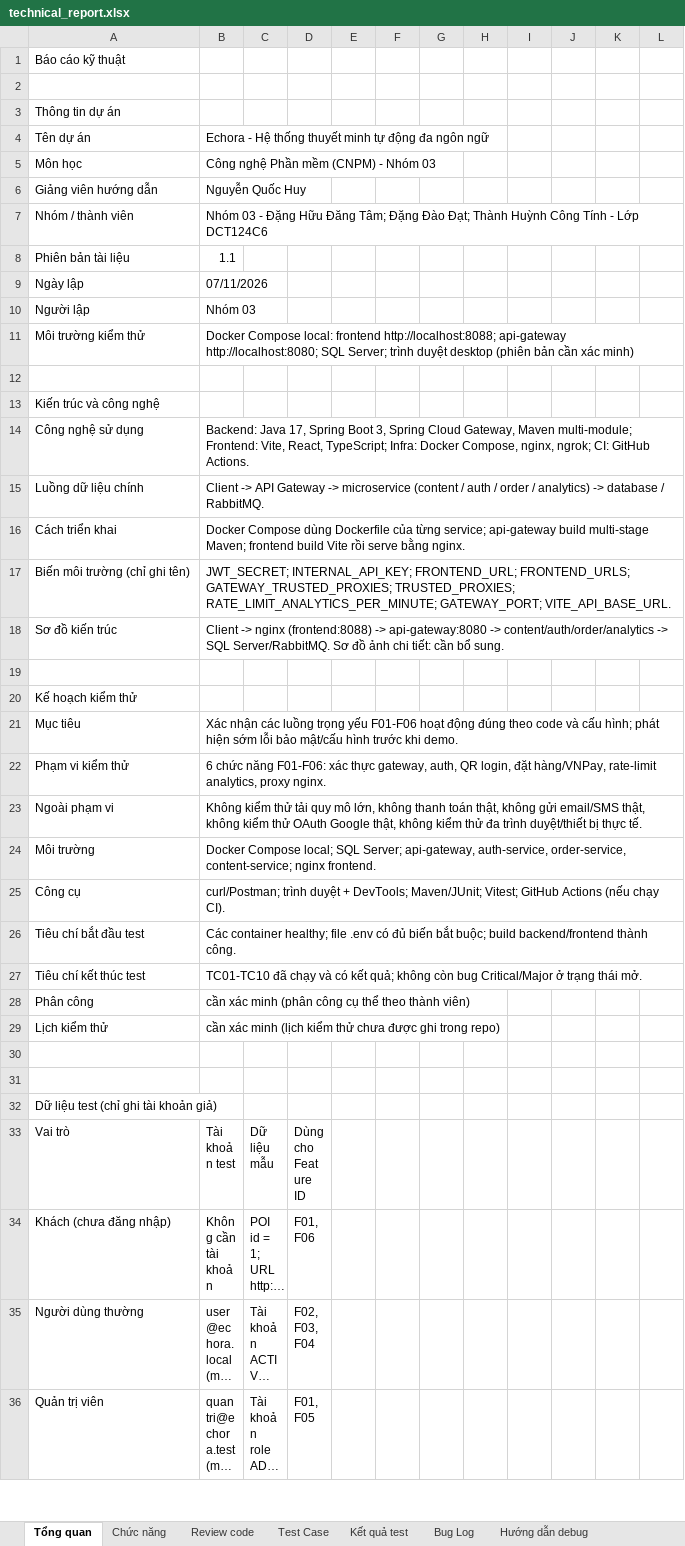
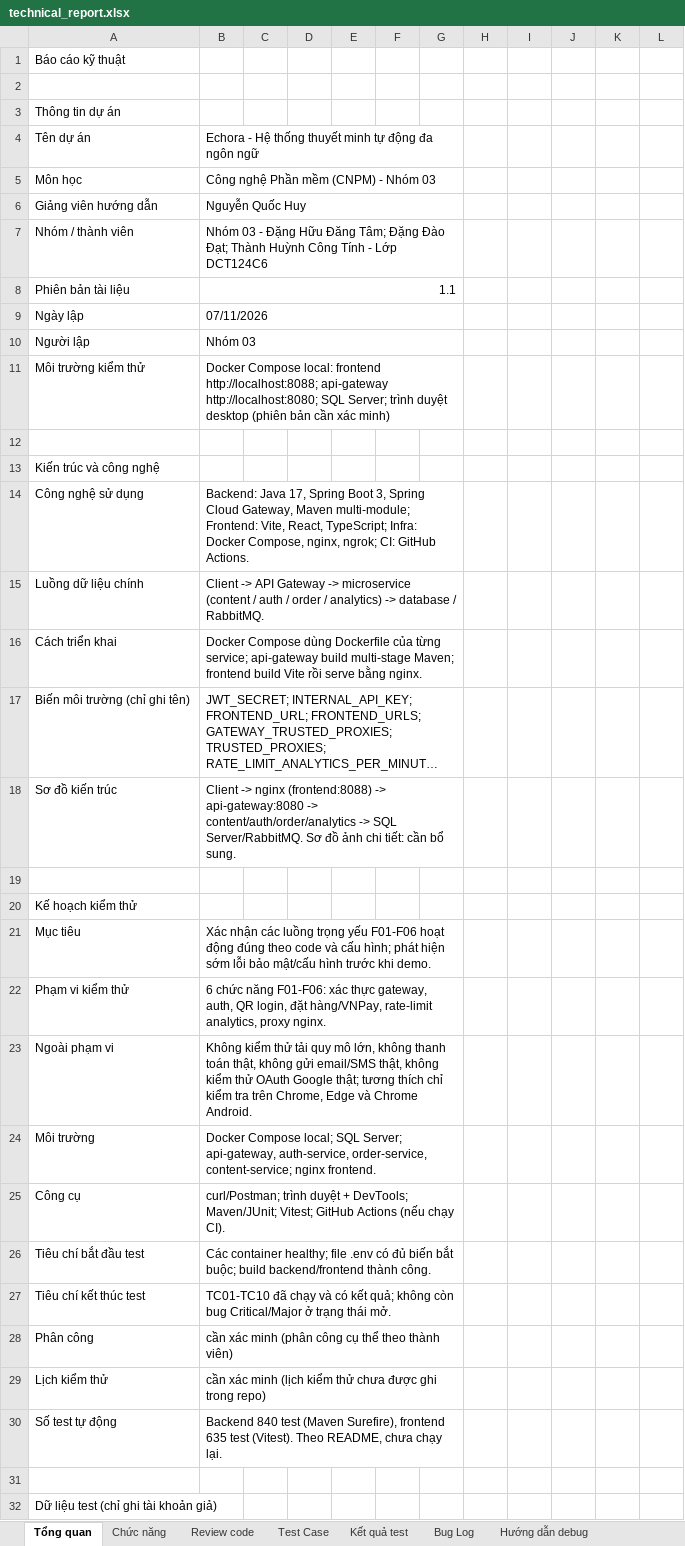
Before and after one commit to congtinh06/Nhom3_CNPM, an Excel workbook: technical_report.xlsx, sheet Tổng quan, drawn as a sheet; only a part is shown; the shorter side is filled out with more unchanged rows; long unchanged cells end in …; values as stored, in another font and other column widths than the file's, no cell formats; the diff covers the shown part only; the diff names each change by its address in the sheet, - before the commit and + after, or states it on an @@ line.

```diff
--- a/technical_report.xlsx (sheet Tổng quan)
+++ b/technical_report.xlsx (sheet Tổng quan)
+B4:G4 merged
+B5:G5 merged
+B6:G6 merged
+B7:G7 merged
+B8:G8 merged
+B9:G9 merged
+B10:G10 merged
+B11:G11 merged
+B14:G14 merged
+B15:G15 merged
+B16:G16 merged
+B17:G17 merged
+B18:G18 merged
+B21:G21 merged
+B22:G22 merged
-B23: …OAuth Google thật, không kiểm thử đa trình duyệt/thiết bị thực tế.
+B23: …OAuth Google thật; tương thích chỉ kiểm tra trên Chrome, Edge và Chrome Android.
+B23:G23 merged
+B24:G24 merged
+B25:G25 merged
+B26:G26 merged
+B27:G27 merged
+B28:G28 merged
+B29:G29 merged
-row 30: (empty)
+row 30: Số test tự động | Backend 840 test (Maven Surefire), frontend 635 test (Vitest). Theo README, chưa chạy lại.
+B30:G30 merged
```
Also changed, not shown: 10 edited cells elsewhere in this sheet, sheet Chức năng, sheet Dashboard, sheet Bảo mật và tương thích, sheet Test Case, sheet Bug Log, sheet FAQ khách hàng, 3 more sheets, cell formats, formulas that keep their value, charts or pictures.
